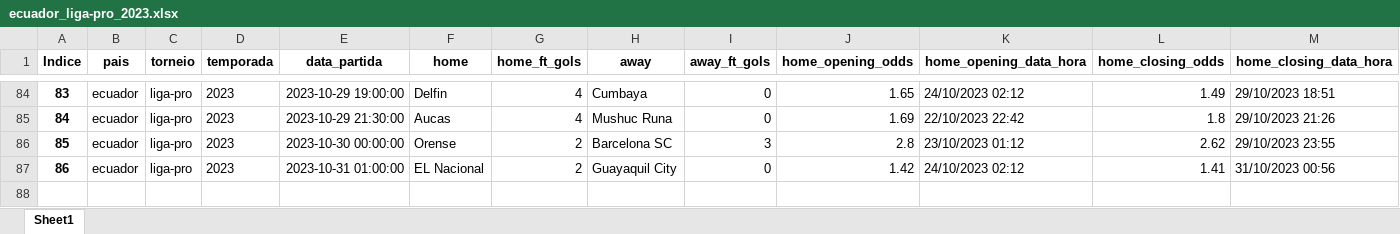
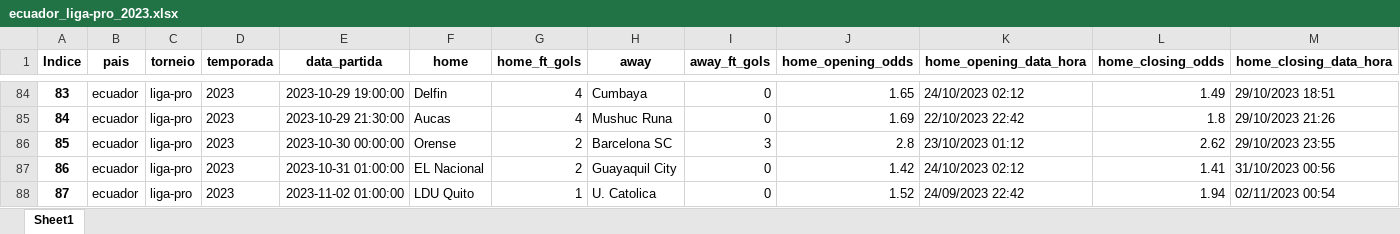
Before and after one commit to tarciziojrdf/poco, an Excel workbook: 2023/ecuador_liga-pro_2023.xlsx, sheet Sheet1, drawn as a sheet; only a part is shown, gaps mark what is left out; values as stored, in another font and other column widths than the file's, no borders; rows hold the shown columns only; the diff names each change by its address in the sheet, - before the commit and + after, or states it on an @@ line.

```diff
--- a/2023/ecuador_liga-pro_2023.xlsx (sheet Sheet1)
+++ b/2023/ecuador_liga-pro_2023.xlsx (sheet Sheet1)
+row 88: 87 | ecuador | liga-pro | 2023 | 2023-11-02 01:00:00 | LDU Quito | 1 | U. Catolica | 0 | 1.52 | 24/09/2023 22:42 | 1.94 | 02/11/2023 00:54
```
Also changed, not shown: 2023/argentina_copa-de-la-liga-profesional_2023.xlsx, 2023/brazil_serie-a_2023.xlsx, 2 other files.
